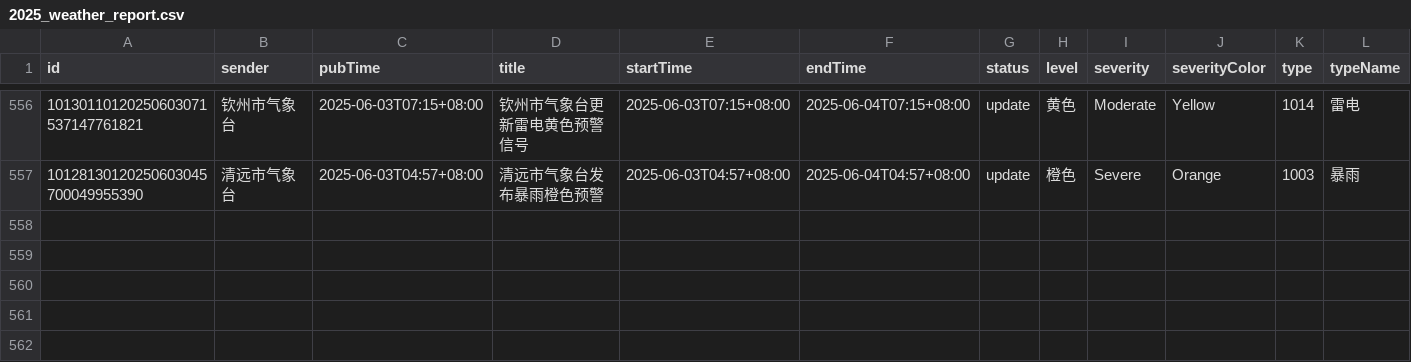
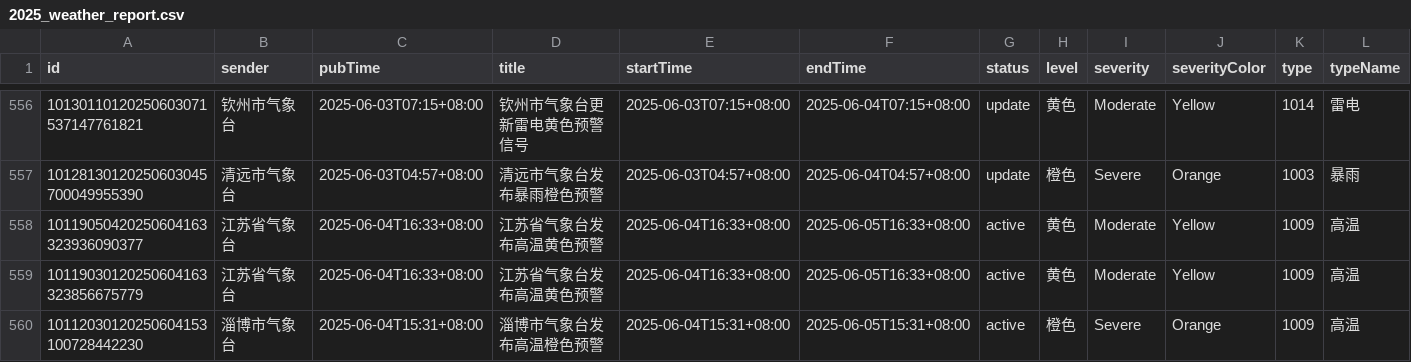
Before and after one commit to jinde98/weatherwarn, a CSV file: 2025_weather_report.csv, drawn as a sheet; only a part is shown, gaps mark what is left out; rows hold the shown columns only; the diff covers the shown part only; the diff names each change by its address in the sheet, - before the commit and + after, or states it on an @@ line.

Commit message:
Update data

```diff
--- a/2025_weather_report.csv
+++ b/2025_weather_report.csv
+row 558: 10119050420250604163323936090377 | 江苏省气象台 | 2025-06-04T16:33+08:00 | 江苏省气象台发布高温黄色预警 | 2025-06-04T16:33+08:00 | 2025-06-05T16:33+08:00 | active | 黄色 | Moderate | Yellow | 1009 | 高温
+row 559: 10119030120250604163323856675779 | 江苏省气象台 | 2025-06-04T16:33+08:00 | 江苏省气象台发布高温黄色预警 | 2025-06-04T16:33+08:00 | 2025-06-05T16:33+08:00 | active | 黄色 | Moderate | Yellow | 1009 | 高温
+row 560: 10112030120250604153100728442230 | 淄博市气象台 | 2025-06-04T15:31+08:00 | 淄博市气象台发布高温橙色预警 | 2025-06-04T15:31+08:00 | 2025-06-05T15:31+08:00 | active | 橙色 | Severe | Orange | 1009 | 高温
```
Also changed, not shown: 3 added rows elsewhere in this file.
